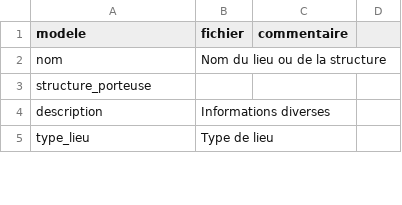
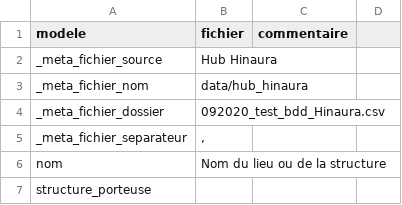
Before and after one commit to betagouv/Aidants_Connect_Carto, a CSV file: data/hub_hinaura/hub_hinaura_import_config.csv, drawn as a sheet; only a part is shown; the shorter side is filled out with more unchanged rows; the diff names each change by its address in the sheet, - before the commit and + after, or states it on an @@ line.

```diff
--- a/data/hub_hinaura/hub_hinaura_import_config.csv
+++ b/data/hub_hinaura/hub_hinaura_import_config.csv
+row 2: _meta_fichier_source | Hub Hinaura
+row 3: _meta_fichier_nom | data/hub_hinaura
+row 4: _meta_fichier_dossier | 092020_test_bdd_Hinaura.csv
+row 5: _meta_fichier_separateur | ,
```
Also changed, not shown: data/blank_import_config.csv, data/hub_hubik/Cartographies departements - Lot-et-Garonne.csv, 12 other files.
